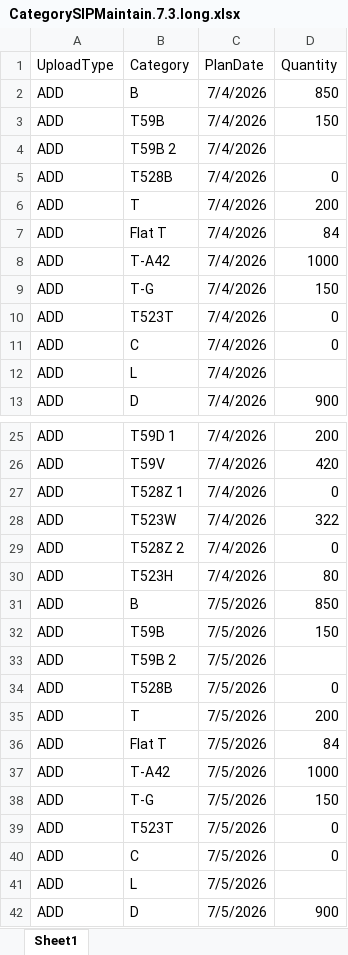
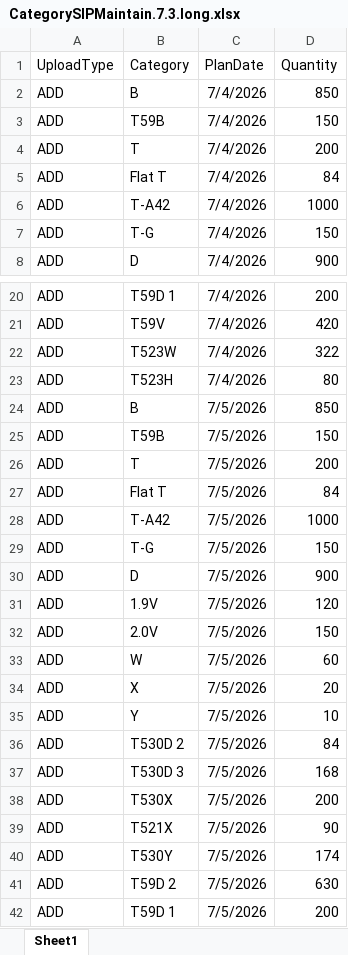
Before and after one commit to Esme-1234/Claude, an Excel workbook: CategorySIPMaintain.7.3.long.xlsx, sheet Sheet1, drawn as a sheet; only a part is shown, gaps mark what is left out; the shorter side is filled out with more unchanged rows; values as stored, in another font and other column widths than the file's, no borders; the diff covers the shown part only; the diff names each change by its address in the sheet, - before the commit and + after, or states it on an @@ line.

```diff
--- a/CategorySIPMaintain.7.3.long.xlsx (sheet Sheet1)
+++ b/CategorySIPMaintain.7.3.long.xlsx (sheet Sheet1)
-row 4: ADD | T59B 2 | 7/4/2026
-row 5: ADD | T528B | 7/4/2026 | 0
-row 10: ADD | T523T | 7/4/2026 | 0
-row 11: ADD | C | 7/4/2026 | 0
-row 12: ADD | L | 7/4/2026
-row 27: ADD | T528Z 1 | 7/4/2026 | 0
-row 29: ADD | T528Z 2 | 7/4/2026 | 0
-row 33: ADD | T59B 2 | 7/5/2026
-row 34: ADD | T528B | 7/5/2026 | 0
-row 39: ADD | T523T | 7/5/2026 | 0
-row 40: ADD | C | 7/5/2026 | 0
-row 41: ADD | L | 7/5/2026
```
Also changed, not shown: 41 removed rows elsewhere in this sheet, 1 other file.
